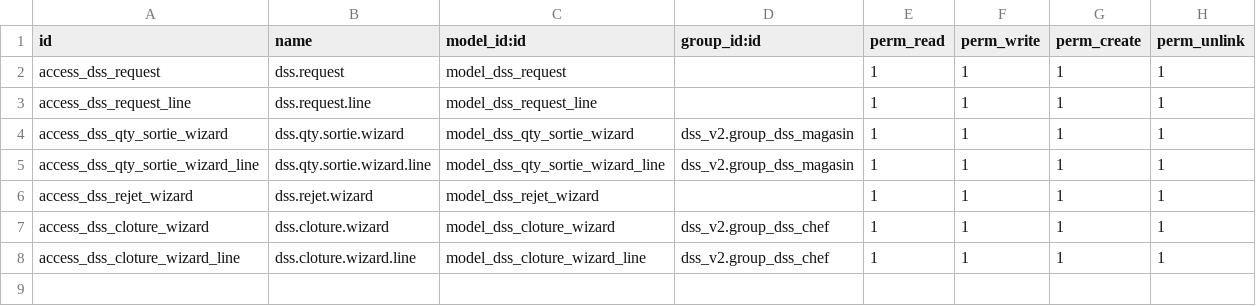
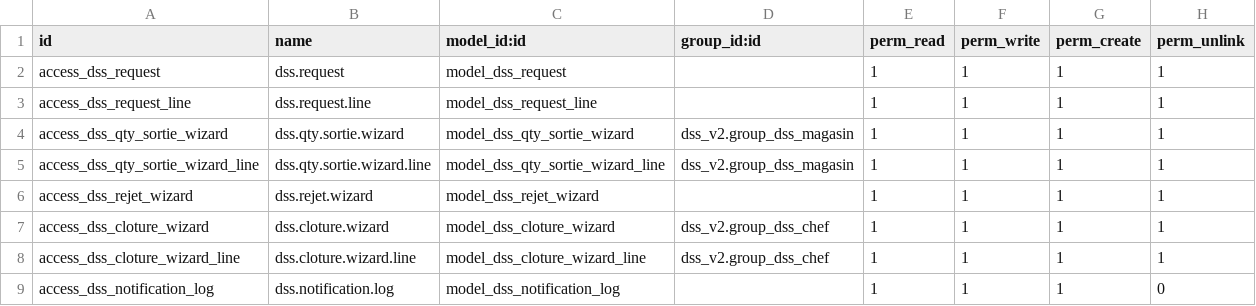
Before and after one commit to TiavinaArmel/DSS_V2_BLUELINE, a CSV file: security/ir.model.access.csv, drawn as a sheet.

Commit message:
feat(dss_notifications): implement notification logging and email routing for DSS requests
- Added DssNotificationLog model to prevent duplicate notifications for DSS events.
- Extended DssRequestNotification model to handle email notifications during various workflow stages.
- Implemented methods for retrieving user emails, handling email notifications, and managing email templates.
- Created automated tests for email routing, notification logging, and ensuring unique event handling.
- Ensured that notifications are only sent when valid recipient emails are provided.

```diff
--- a/security/ir.model.access.csv
+++ b/security/ir.model.access.csv
@@ -8 +8,2 @@ access_dss_cloture_wizard,dss.cloture.wizard,model_dss_cloture_wizard,dss_v2.gro
 access_dss_cloture_wizard_line,dss.cloture.wizard.line,model_dss_cloture_wizard_line,dss_v2.group_dss_chef,1,1,1,1
+access_dss_notification_log,dss.notification.log,model_dss_notification_log,,1,1,1,0
```
Also changed, not shown: 15 other files.
